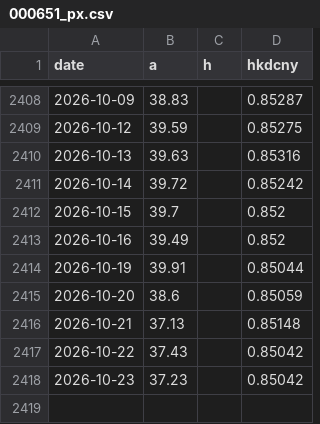
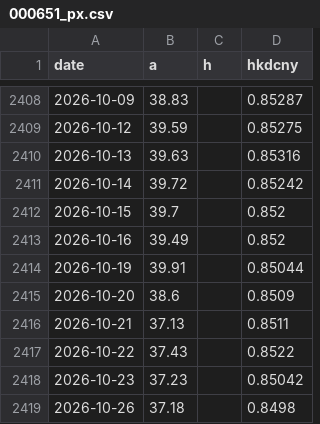
Before and after one commit to caplaoban-tech/caplaoban-tech.github.io, a CSV file: data/history/000651_px.csv, drawn as a sheet; only a part is shown, gaps mark what is left out.

```diff
--- a/data/history/000651_px.csv
+++ b/data/history/000651_px.csv
@@ -2414,5 +2414,6 @@ date,a,h,hkdcny
 2026-10-19,39.91,,0.85044
-2026-10-20,38.6,,0.85059
-2026-10-21,37.13,,0.85148
-2026-10-22,37.43,,0.85042
+2026-10-20,38.6,,0.8509
+2026-10-21,37.13,,0.8511
+2026-10-22,37.43,,0.8522
 2026-10-23,37.23,,0.85042
+2026-10-26,37.18,,0.8498
```
Also changed, not shown: data/history/3898_px.csv, data/history/6690_px.csv, 5 other files.
